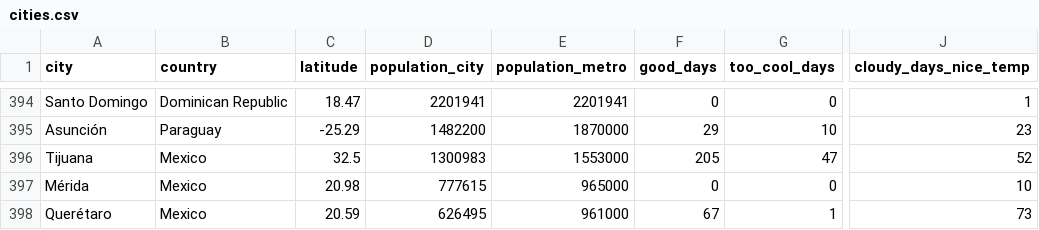
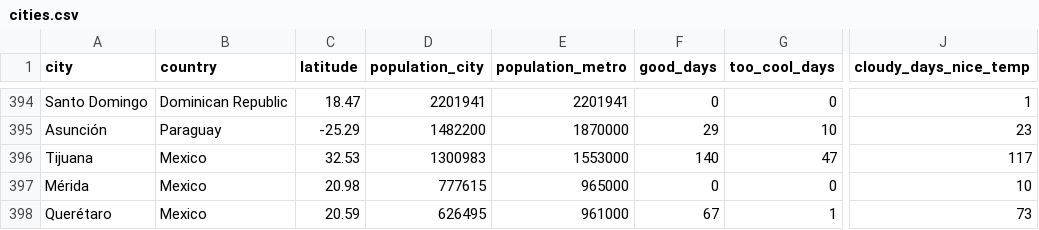
Before and after one commit to thejeffchen/best-weather-in-the-world, a CSV file: cities.csv, drawn as a sheet; only a part is shown, gaps mark what is left out; the diff names each change by its address in the sheet, - before the commit and + after, or states it on an @@ line.

```diff
--- a/cities.csv
+++ b/cities.csv
-C396 (latitude): 32.5
+C396 (latitude): 32.53
-F396 (good_days): 205
+F396 (good_days): 140
-J396 (cloudy_days_nice_temp): 52
+J396 (cloudy_days_nice_temp): 117
```
Also changed, not shown: 1 other file.
